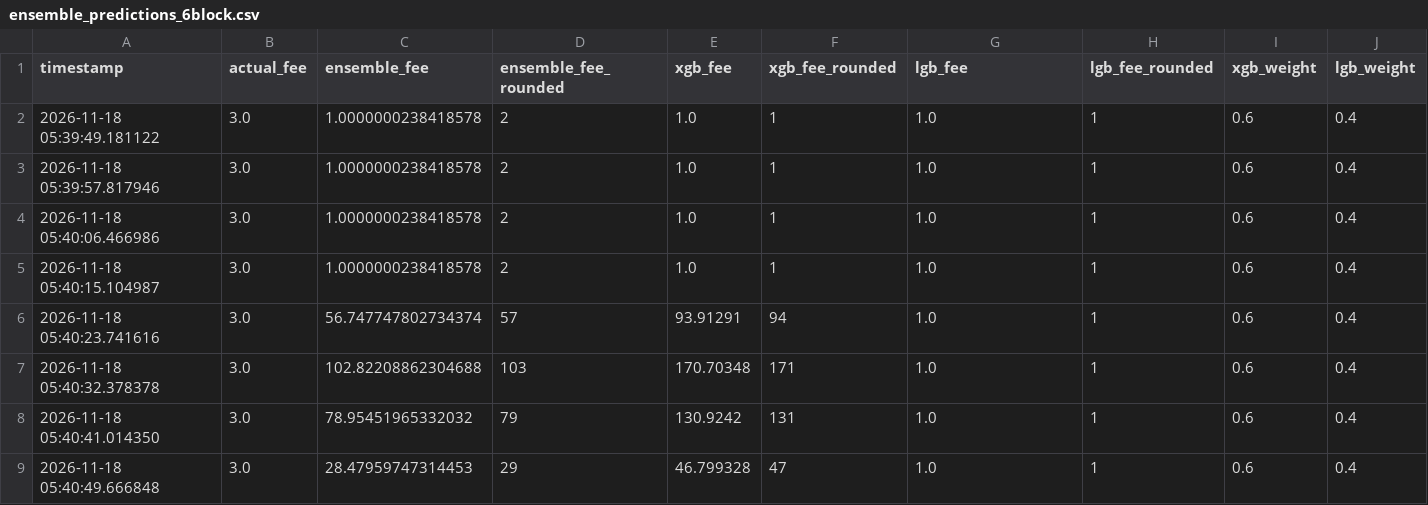
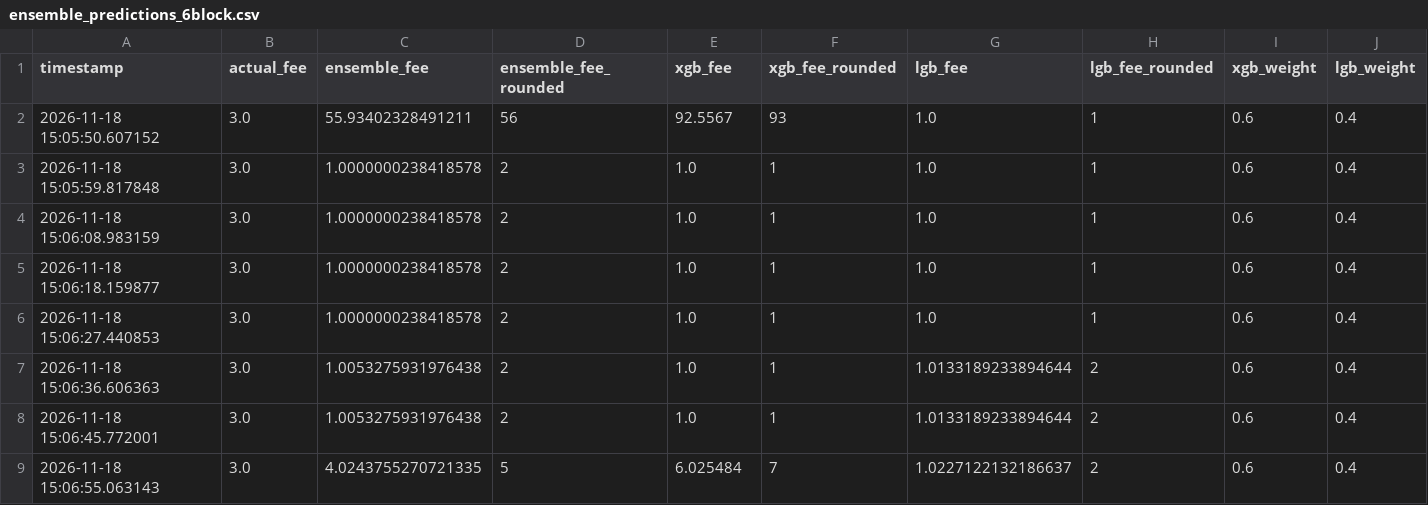
Before and after one commit to CUBOPLUS-BTC/bitcoin-mempool-fee-predictor, a CSV file: models/ensemble_predictions_6block.csv, drawn as a sheet; only a part is shown; removed rows and columns are numbered as before the commit, all else as after; rows hold the shown columns only; the diff names each change by its address in the sheet, - before the commit and + after, or states it on an @@ line.

```diff
--- a/models/ensemble_predictions_6block.csv
+++ b/models/ensemble_predictions_6block.csv
+row 2: 2026-11-18 15:05:50.607152 | 3.0 | 55.93402328491211 | 56 | 92.5567 | 93 | 1.0 | 1 | 0.6 | 0.4
-A3 (timestamp): 2026-11-18 05:39:49.181122
+A3 (timestamp): 2026-11-18 15:05:59.817848
-A4 (timestamp): 2026-11-18 05:39:57.817946
+A4 (timestamp): 2026-11-18 15:06:08.983159
-A5 (timestamp): 2026-11-18 05:40:06.466986
+A5 (timestamp): 2026-11-18 15:06:18.159877
-A6 (timestamp): 2026-11-18 05:40:15.104987
+A6 (timestamp): 2026-11-18 15:06:27.440853
-row 6: 2026-11-18 05:40:23.741616 | 3.0 | 56.747747802734374 | 57 | 93.91291 | 94 | 1.0 | 1 | 0.6 | 0.4
-row 7: 2026-11-18 05:40:32.378378 | 3.0 | 102.82208862304688 | 103 | 170.70348 | 171 | 1.0 | 1 | 0.6 | 0.4
-row 8: 2026-11-18 05:40:41.014350 | 3.0 | 78.95451965332032 | 79 | 130.9242 | 131 | 1.0 | 1 | 0.6 | 0.4
-row 9: 2026-11-18 05:40:49.666848 | 3.0 | 28.47959747314453 | 29 | 46.799328 | 47 | 1.0 | 1 | 0.6 | 0.4
+row 7: 2026-11-18 15:06:36.606363 | 3.0 | 1.0053275931976438 | 2 | 1.0 | 1 | 1.0133189233894644 | 2 | 0.6 | 0.4
+row 8: 2026-11-18 15:06:45.772001 | 3.0 | 1.0053275931976438 | 2 | 1.0 | 1 | 1.0133189233894644 | 2 | 0.6 | 0.4
+row 9: 2026-11-18 15:06:55.063143 | 3.0 | 4.0243755270721335 | 5 | 6.025484 | 7 | 1.0227122132186637 | 2 | 0.6 | 0.4
```
Also changed, not shown: models/ensemble_predictions_1block.csv, models/ensemble_predictions_3block.csv, 12 other files.
